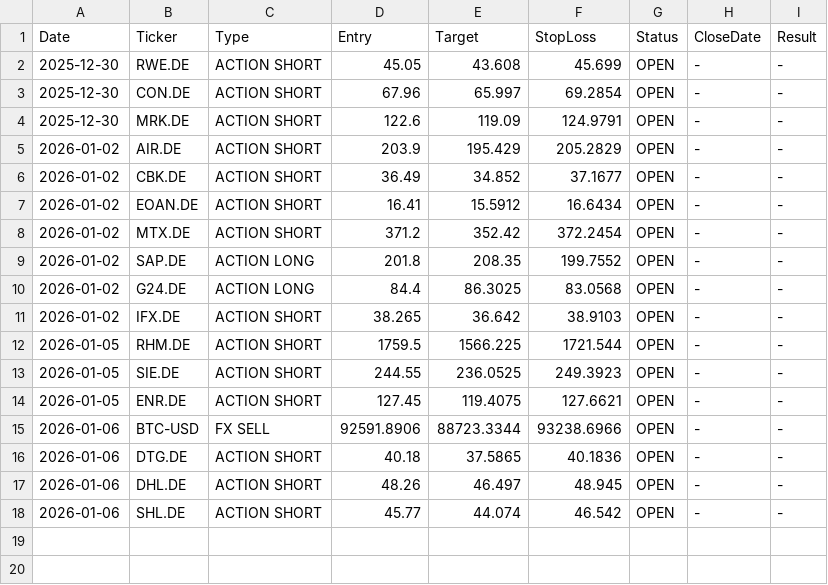
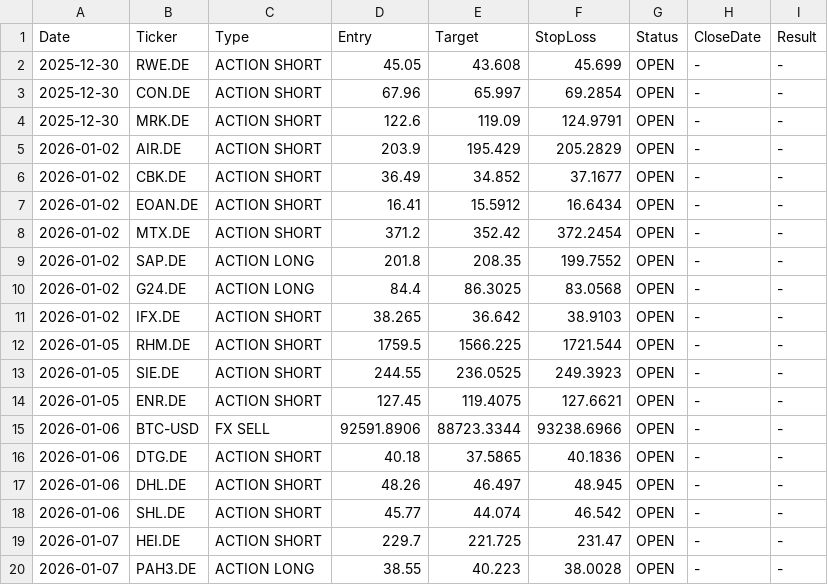
Before and after one commit to FocusTony1988/ForexMaster_AI, a CSV file: signal_history.csv, drawn as a sheet.

Commit message:
Update Signal History [skip ci]

```diff
--- a/signal_history.csv
+++ b/signal_history.csv
@@ -18 +18,3 @@ Date,Ticker,Type,Entry,Target,StopLoss,Status,CloseDate,Result
 2026-01-06,SHL.DE,ACTION SHORT,45.77,44.074,46.542,OPEN,-,-
+2026-01-07,HEI.DE,ACTION SHORT,229.7,221.725,231.47,OPEN,-,-
+2026-01-07,PAH3.DE,ACTION LONG,38.55,40.223,38.0028,OPEN,-,-
```
